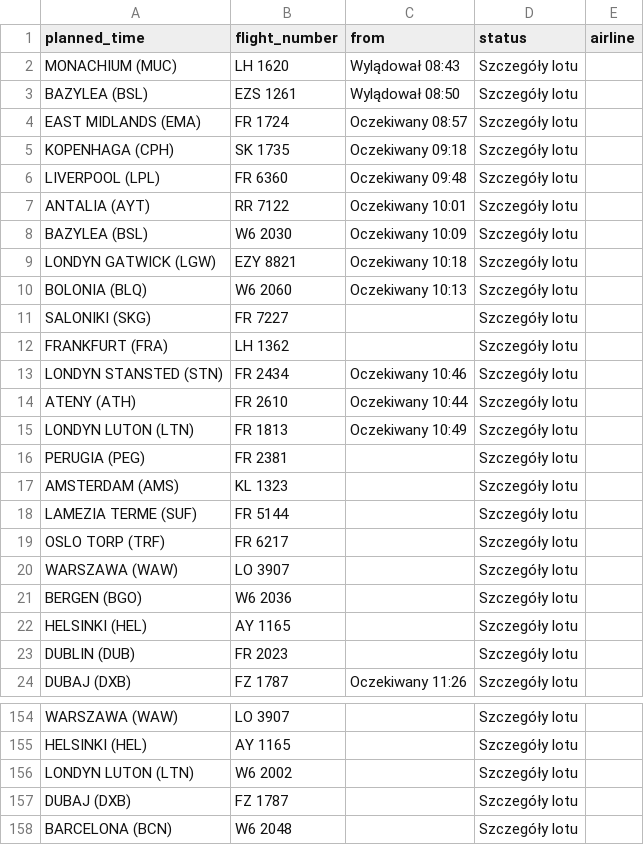
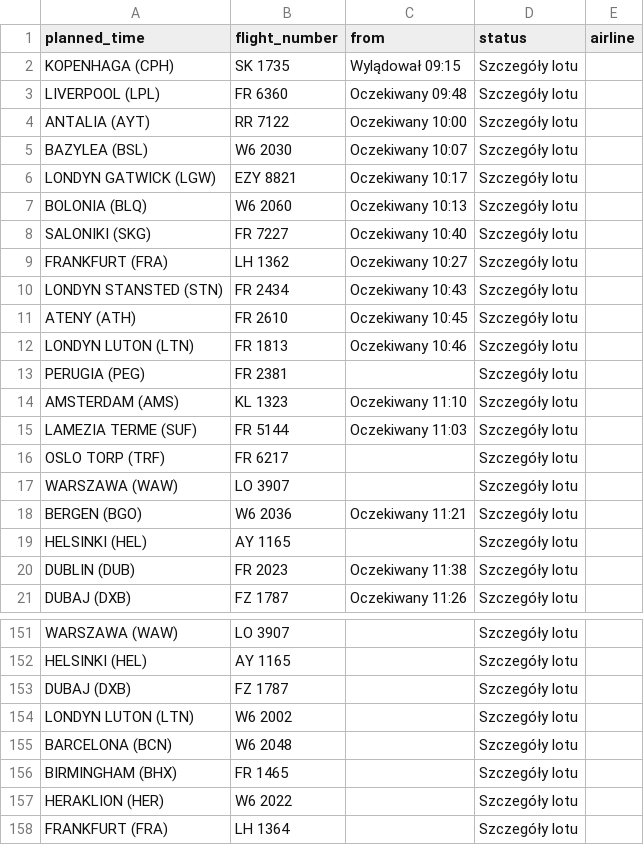
Before and after one commit to przemyslawbaran2993-droid/codex-test, a CSV file: data/arrivals.csv, drawn as a sheet; only a part is shown, gaps mark what is left out; the shorter side is filled out with more unchanged rows; the diff covers the shown part only.

```diff
--- a/data/arrivals.csv
+++ b/data/arrivals.csv
@@ -1,24 +1,21 @@
 planned_time;flight_number;from;status;airline
-MONACHIUM (MUC);LH 1620;Wylądował 08:43;Szczegóły lotu;
-BAZYLEA (BSL);EZS 1261;Wylądował 08:50;Szczegóły lotu;
-EAST MIDLANDS (EMA);FR 1724;Oczekiwany 08:57;Szczegóły lotu;
-KOPENHAGA (CPH);SK 1735;Oczekiwany 09:18;Szczegóły lotu;
+KOPENHAGA (CPH);SK 1735;Wylądował 09:15;Szczegóły lotu;
 LIVERPOOL (LPL);FR 6360;Oczekiwany 09:48;Szczegóły lotu;
-ANTALIA (AYT);RR 7122;Oczekiwany 10:01;Szczegóły lotu;
-BAZYLEA (BSL);W6 2030;Oczekiwany 10:09;Szczegóły lotu;
-LONDYN GATWICK (LGW);EZY 8821;Oczekiwany 10:18;Szczegóły lotu;
+ANTALIA (AYT);RR 7122;Oczekiwany 10:00;Szczegóły lotu;
+BAZYLEA (BSL);W6 2030;Oczekiwany 10:07;Szczegóły lotu;
+LONDYN GATWICK (LGW);EZY 8821;Oczekiwany 10:17;Szczegóły lotu;
 BOLONIA (BLQ);W6 2060;Oczekiwany 10:13;Szczegóły lotu;
-SALONIKI (SKG);FR 7227;;Szczegóły lotu;
-FRANKFURT (FRA);LH 1362;;Szczegóły lotu;
-LONDYN STANSTED (STN);FR 2434;Oczekiwany 10:46;Szczegóły lotu;
-ATENY (ATH);FR 2610;Oczekiwany 10:44;Szczegóły lotu;
-LONDYN LUTON (LTN);FR 1813;Oczekiwany 10:49;Szczegóły lotu;
+SALONIKI (SKG);FR 7227;Oczekiwany 10:40;Szczegóły lotu;
+FRANKFURT (FRA);LH 1362;Oczekiwany 10:27;Szczegóły lotu;
+LONDYN STANSTED (STN);FR 2434;Oczekiwany 10:43;Szczegóły lotu;
+ATENY (ATH);FR 2610;Oczekiwany 10:45;Szczegóły lotu;
+LONDYN LUTON (LTN);FR 1813;Oczekiwany 10:46;Szczegóły lotu;
 PERUGIA (PEG);FR 2381;;Szczegóły lotu;
-AMSTERDAM (AMS);KL 1323;;Szczegóły lotu;
-LAMEZIA TERME (SUF);FR 5144;;Szczegóły lotu;
+AMSTERDAM (AMS);KL 1323;Oczekiwany 11:10;Szczegóły lotu;
+LAMEZIA TERME (SUF);FR 5144;Oczekiwany 11:03;Szczegóły lotu;
 OSLO TORP (TRF);FR 6217;;Szczegóły lotu;
 WARSZAWA (WAW);LO 3907;;Szczegóły lotu;
-BERGEN (BGO);W6 2036;;Szczegóły lotu;
+BERGEN (BGO);W6 2036;Oczekiwany 11:21;Szczegóły lotu;
 HELSINKI (HEL);AY 1165;;Szczegóły lotu;
-DUBLIN (DUB);FR 2023;;Szczegóły lotu;
+DUBLIN (DUB);FR 2023;Oczekiwany 11:38;Szczegóły lotu;
 DUBAJ (DXB);FZ 1787;Oczekiwany 11:26;Szczegóły lotu;
@@ -155,4 +152,4 @@ WARSZAWA (WAW);LO 3907;;Szczegóły lotu;
 HELSINKI (HEL);AY 1165;;Szczegóły lotu;
+DUBAJ (DXB);FZ 1787;;Szczegóły lotu;
 LONDYN LUTON (LTN);W6 2002;;Szczegóły lotu;
-DUBAJ (DXB);FZ 1787;;Szczegóły lotu;
 BARCELONA (BCN);W6 2048;;Szczegóły lotu;
```
Also changed, not shown: 2 moved rows elsewhere in this file.
